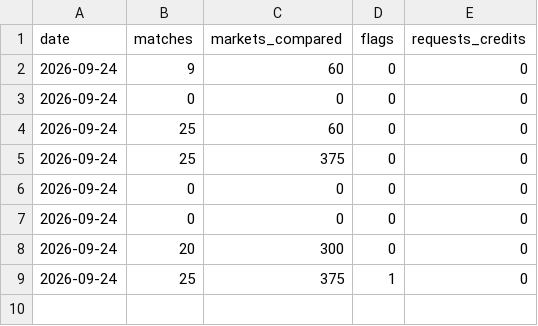
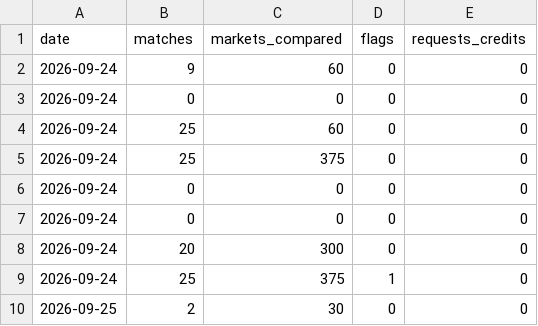
Before and after one commit to Podmorski/football-edge-finder, a CSV file: reports/fair_sheets/summary.csv, drawn as a sheet.

Commit message:
Cap every API call and label flag provenance
One guard (api_guard) fronts every PulseScore / Odds API call: it refuses on
the per-run cap (--max-requests, default 10 ad-hoc; 40 for the scheduled
tasks), the monthly cap (400/500) or a reserve below 50, and logs refusals to
reports/health.md. The session counter counts cost, so the free Odds API
events endpoints never eat the cap.

Flags now carry provenance. A fair price that IS a de-margined Pinnacle line
(a 1X2 result, or a goal threshold matching a totals line such as 4+ = Over
3.5) is DIRECT and runs SHARP_WIDE in any league; anything model-derived is
DERIVED and may flag only in a modelled league on a PASS family. The
Stockport 4+ flag is re-classified DIRECT and withdrawn: the direct 3.5 line
prices it at 2.0914, above Mozzart's 1.95.

health.md also reports the Mozzart global feed's totalPages and pages used.

```diff
--- a/reports/fair_sheets/summary.csv
+++ b/reports/fair_sheets/summary.csv
@@ -9 +9,2 @@ date,matches,markets_compared,flags,requests_credits
 2026-09-24,25,375,1,0
+2026-09-25,2,30,0,0
```
Also changed, not shown: 22 other files.
